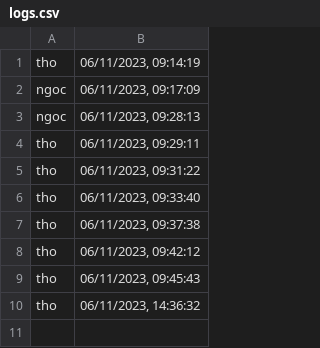
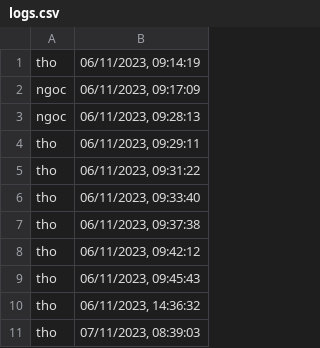
Before and after one commit to nguyen-tho/face-recognition-with-deep-face, a CSV file: logs.csv, drawn as a sheet.

```diff
--- a/logs.csv
+++ b/logs.csv
@@ -10 +10,2 @@ tho,"06/11/2023, 09:45:43"
 tho,"06/11/2023, 14:36:32"
+tho,"07/11/2023, 08:39:03"
```
Also changed, not shown: 3 other files.
